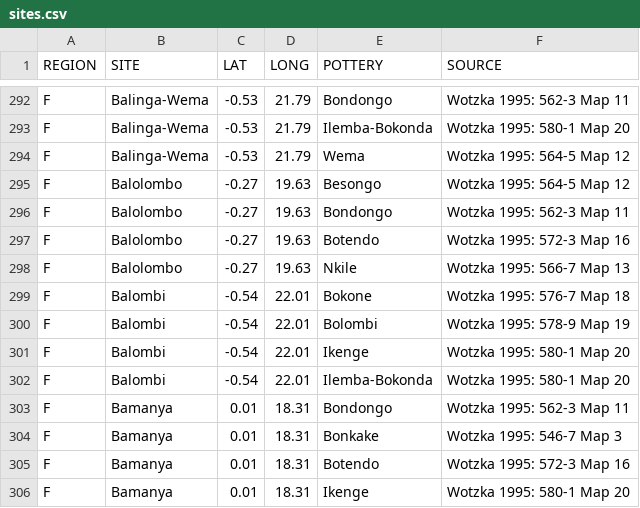
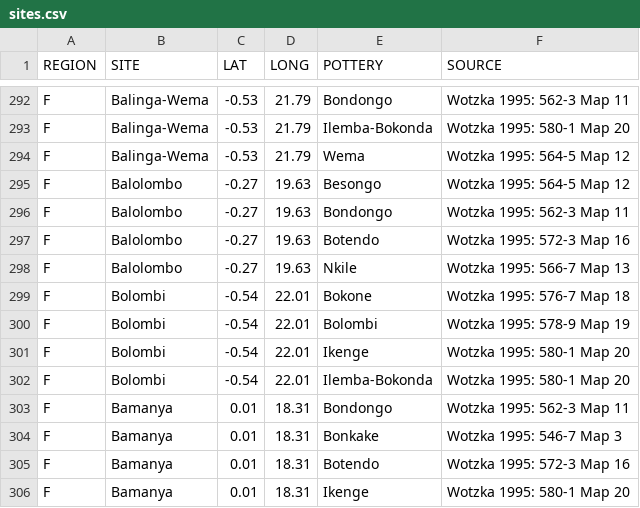
Before and after one commit to dirkseidensticker/aSCAC, a CSV file: sites.csv, drawn as a sheet; only a part is shown, gaps mark what is left out.

Commit message:
corrected spelling error for Bolombi

```diff
--- a/sites.csv
+++ b/sites.csv
@@ -298,6 +298,6 @@
 "F","Balolombo",-0.27,19.63,"Nkile","Wotzka 1995: 566-7 Map 13"
-"F","Balombi",-0.54,22.01,"Bokone","Wotzka 1995: 576-7 Map 18"
-"F","Balombi",-0.54,22.01,"Bolombi","Wotzka 1995: 578-9 Map 19"
-"F","Balombi",-0.54,22.01,"Ikenge","Wotzka 1995: 580-1 Map 20"
-"F","Balombi",-0.54,22.01,"Ilemba-Bokonda","Wotzka 1995: 580-1 Map 20"
+"F","Bolombi",-0.54,22.01,"Bokone","Wotzka 1995: 576-7 Map 18"
+"F","Bolombi",-0.54,22.01,"Bolombi","Wotzka 1995: 578-9 Map 19"
+"F","Bolombi",-0.54,22.01,"Ikenge","Wotzka 1995: 580-1 Map 20"
+"F","Bolombi",-0.54,22.01,"Ilemba-Bokonda","Wotzka 1995: 580-1 Map 20"
 "F","Bamanya",0.01,18.31,"Bondongo","Wotzka 1995: 562-3 Map 11"
```
Also changed, not shown: 1 other file.
